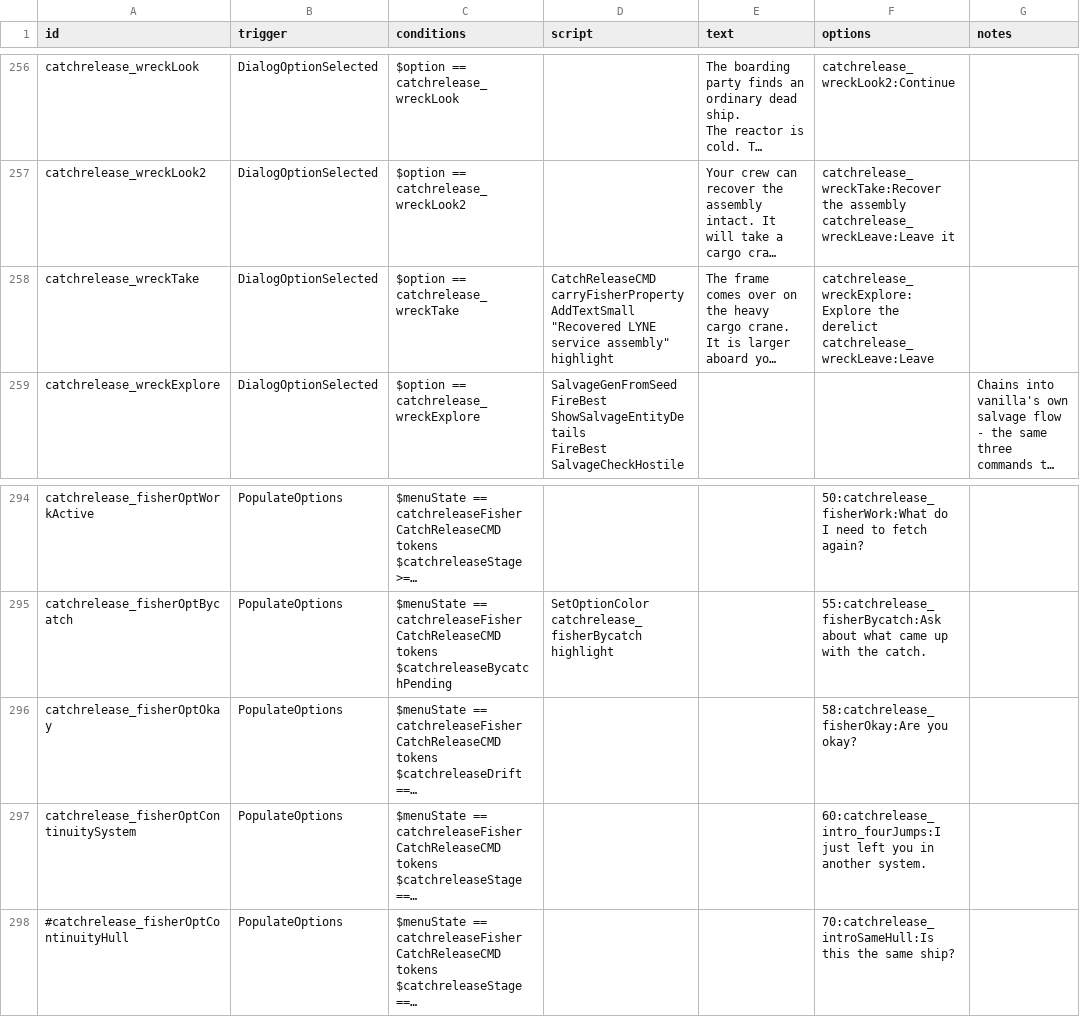
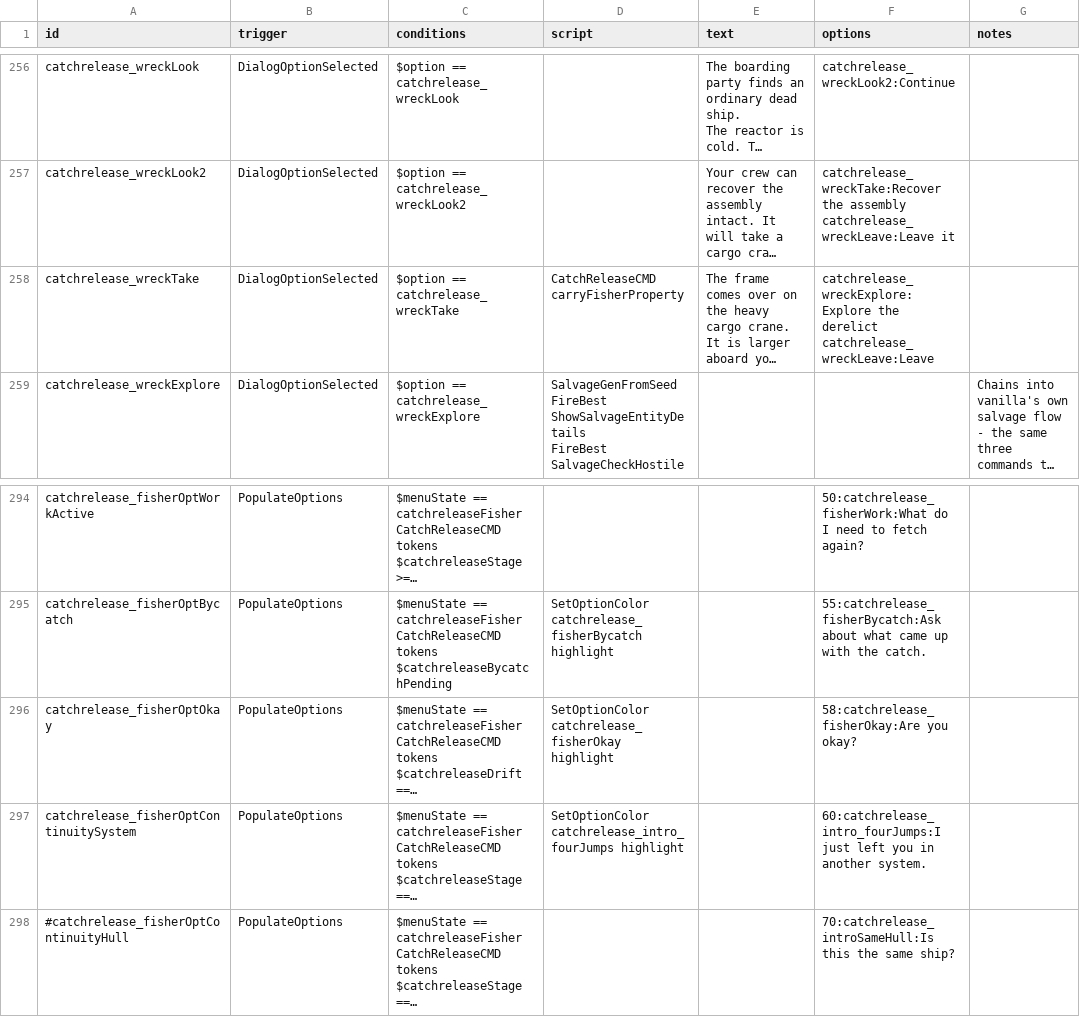
Before and after one commit to SirHartley/Catch.Release, a CSV file: data/campaign/rules.csv, drawn as a sheet; only a part is shown, gaps mark what is left out; long unchanged cells end in …; ↵ is a line break in a cell; the diff names each change by its address in the sheet, - before the commit and + after, or states it on an @@ line.

Commit message:
icons & rules

```diff
--- a/data/campaign/rules.csv
+++ b/data/campaign/rules.csv
-D258 (script): CatchReleaseCMD carryFisherProperty ↵ AddTextSmall "Recovered LYNE service assembly" highlight
+D258 (script): CatchReleaseCMD carryFisherProperty
-D296 (script): (empty)
+D296 (script): SetOptionColor catchrelease_fisherOkay highlight
-D297 (script): (empty)
+D297 (script): SetOptionColor catchrelease_intro_fourJumps highlight
```
Also changed, not shown: 9 other files.
